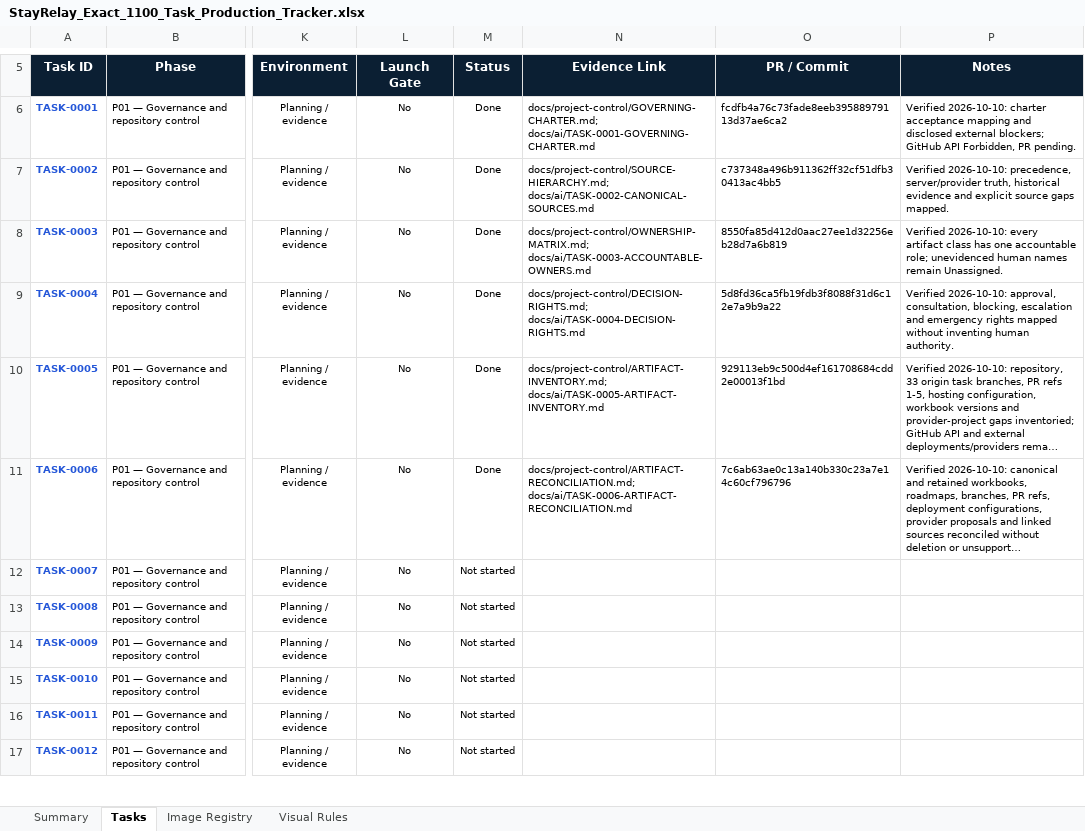
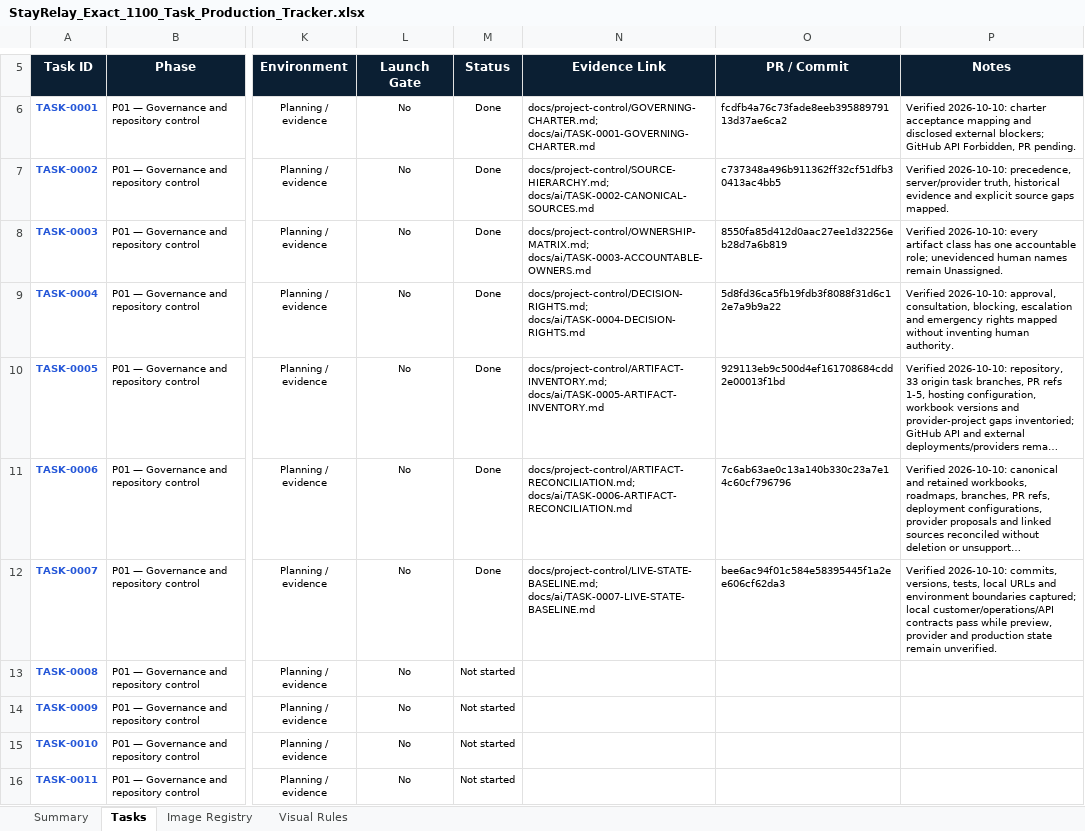
Before and after one commit to Yashwanthnikky228/stayrelay-hotel-platform, an Excel workbook: docs/project-control/StayRelay_Exact_1100_Task_Production_Tracker.xlsx, sheet Tasks, drawn as a sheet; only a part is shown, gaps mark what is left out; the shorter side is filled out with more unchanged rows; long unchanged cells end in …; values as stored, in another font and other column widths than the file's, no borders; conditional formats and table styles not drawn; the diff names each change by its address in the sheet, - before the commit and + after, or states it on an @@ line.

Commit message:
TASK-0007 record live-state baseline evidence

```diff
--- a/docs/project-control/StayRelay_Exact_1100_Task_Production_Tracker.xlsx (sheet Tasks)
+++ b/docs/project-control/StayRelay_Exact_1100_Task_Production_Tracker.xlsx (sheet Tasks)
-M12 (Status): Not started
+M12 (Status): Done
-N12 (Evidence Link): (empty)
+N12 (Evidence Link): docs/project-control/LIVE-STATE-BASELINE.md; docs/ai/TASK-0007-LIVE-STATE-BASELINE.md
-O12 (PR / Commit): (empty)
+O12 (PR / Commit): bee6ac94f01c584e58395445f1a2ee606cf62da3
-P12 (Notes): (empty)
+P12 (Notes): Verified 2026-10-10: commits, versions, tests, local URLs and environment boundaries captured; local customer/operations/API contracts pass while preview, provider and production state remain unverified.
```
Also changed, not shown: 2 other files.
